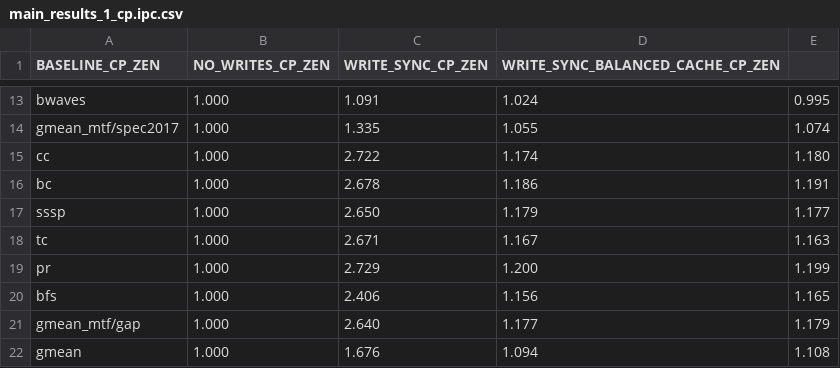
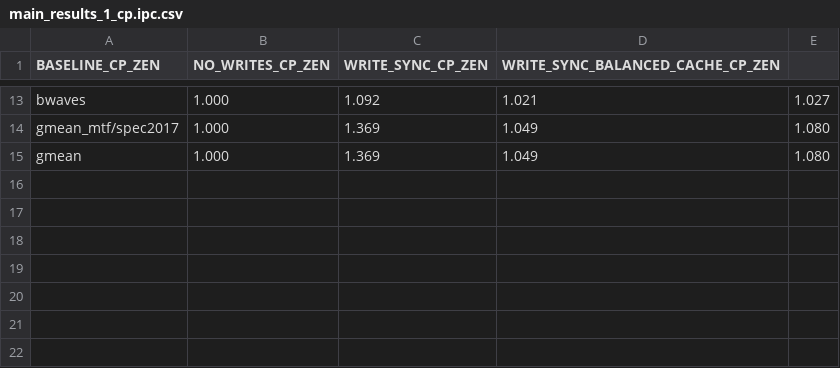
Before and after one commit to suhaskvittal/frost, a CSV file: data/main_results_1_cp.ipc.csv, drawn as a sheet; only a part is shown, gaps mark what is left out; removed rows and columns are numbered as before the commit, all else as after; the diff covers the shown part only; the diff names each change by its address in the sheet, - before the commit and + after, or states it on an @@ line.

```diff
--- a/data/main_results_1_cp.ipc.csv
+++ b/data/main_results_1_cp.ipc.csv
-C13 (WRITE_SYNC_CP_ZEN): 1.091
+C13 (WRITE_SYNC_CP_ZEN): 1.092
-D13 (WRITE_SYNC_BALANCED_CACHE_CP_ZEN): 1.024
+D13 (WRITE_SYNC_BALANCED_CACHE_CP_ZEN): 1.021
-E13: 0.995
+E13: 1.027
-C14 (WRITE_SYNC_CP_ZEN): 1.335
+C14 (WRITE_SYNC_CP_ZEN): 1.369
-D14 (WRITE_SYNC_BALANCED_CACHE_CP_ZEN): 1.055
+D14 (WRITE_SYNC_BALANCED_CACHE_CP_ZEN): 1.049
-E14: 1.074
+E14: 1.080
-row 15: cc | 1.000 | 2.722 | 1.174 | 1.180
-row 16: bc | 1.000 | 2.678 | 1.186 | 1.191
-row 17: sssp | 1.000 | 2.650 | 1.179 | 1.177
-row 18: tc | 1.000 | 2.671 | 1.167 | 1.163
-row 19: pr | 1.000 | 2.729 | 1.200 | 1.199
-row 20: bfs | 1.000 | 2.406 | 1.156 | 1.165
-row 21: gmean_mtf/gap | 1.000 | 2.640 | 1.177 | 1.179
-C15 (WRITE_SYNC_CP_ZEN): 1.676
+C15 (WRITE_SYNC_CP_ZEN): 1.369
-D15 (WRITE_SYNC_BALANCED_CACHE_CP_ZEN): 1.094
+D15 (WRITE_SYNC_BALANCED_CACHE_CP_ZEN): 1.049
-E15: 1.108
+E15: 1.080
```
Also changed, not shown: 31 edited cells elsewhere in this file, data/motivation_cp.ipc.csv, data/write_sync_cp.ipc.csv, 12 other files.
